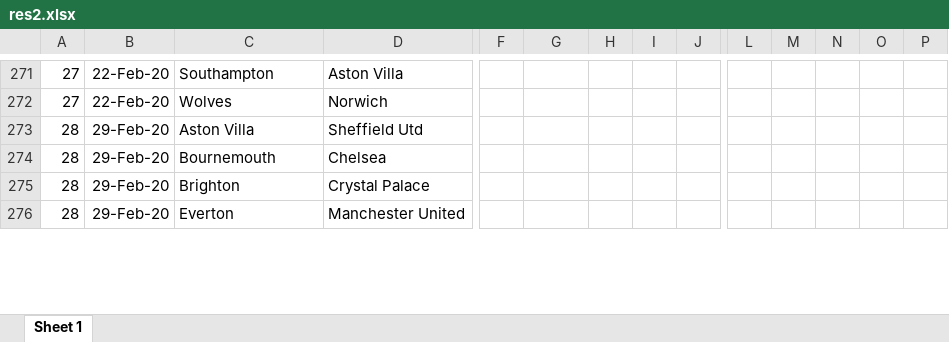
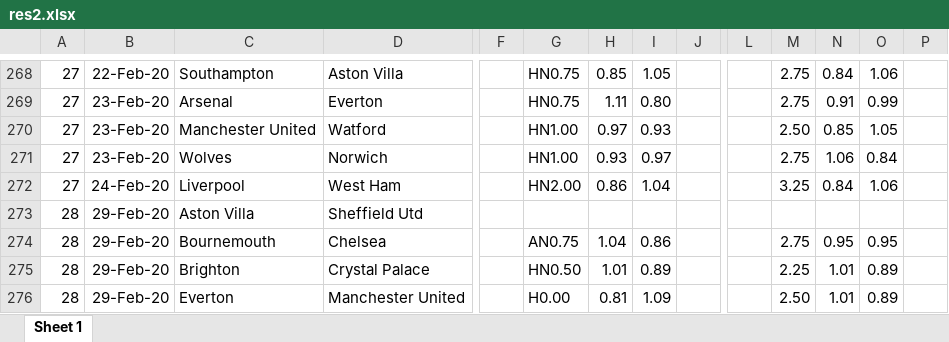
Before and after one commit to scibrokes/EPL, an Excel workbook: res2.xlsx, sheet Sheet 1, drawn as a sheet; only a part is shown, gaps mark what is left out; values as stored, in another font and other column widths than the file's, no borders; addresses are those after the commit; rows hold the shown columns only; the diff covers the shown part only; the diff names each change by its address in the sheet, - before the commit and + after, or states it on an @@ line.

```diff
--- a/res2.xlsx (sheet Sheet 1)
+++ b/res2.xlsx (sheet Sheet 1)
-G268: (empty)
+G268: HN0.75
-H268: (empty)
+H268: 0.85
-I268: (empty)
+I268: 1.05
-M268: (empty)
+M268: 2.75
-N268: (empty)
+N268: 0.84
-O268: (empty)
+O268: 1.06
+row 269: 27 | 23-Feb-20 | Arsenal | Everton |  | HN0.75 | 1.11 | 0.80 |  |  | 2.75 | 0.91 | 0.99
+row 270: 27 | 23-Feb-20 | Manchester United | Watford |  | HN1.00 | 0.97 | 0.93 |  |  | 2.50 | 0.85 | 1.05
-B271: 22-Feb-20
+B271: 23-Feb-20
-G271: (empty)
+G271: HN1.00
-H271: (empty)
+H271: 0.93
-I271: (empty)
+I271: 0.97
-M271: (empty)
+M271: 2.75
-N271: (empty)
+N271: 1.06
-O271: (empty)
+O271: 0.84
+row 272: 27 | 24-Feb-20 | Liverpool | West Ham |  | HN2.00 | 0.86 | 1.04 |  |  | 3.25 | 0.84 | 1.06
-G274: (empty)
+G274: AN0.75
-H274: (empty)
+H274: 1.04
-I274: (empty)
+I274: 0.86
-M274: (empty)
+M274: 2.75
-N274: (empty)
+N274: 0.95
-O274: (empty)
+O274: 0.95
-G275: (empty)
+G275: HN0.50
-H275: (empty)
+H275: 1.01
-I275: (empty)
+I275: 0.89
-M275: (empty)
+M275: 2.25
-N275:N276: (empty)
+N275:N276: 1.01
-O275:O276: (empty)
+O275:O276: 0.89
-G276: (empty)
+G276: H0.00
-H276: (empty)
+H276: 0.81
-I276: (empty)
+I276: 1.09
-M276: (empty)
+M276: 2.50
```
Also changed, not shown: 3 removed rows and 217 edited cells elsewhere in this sheet, 1 other file.
